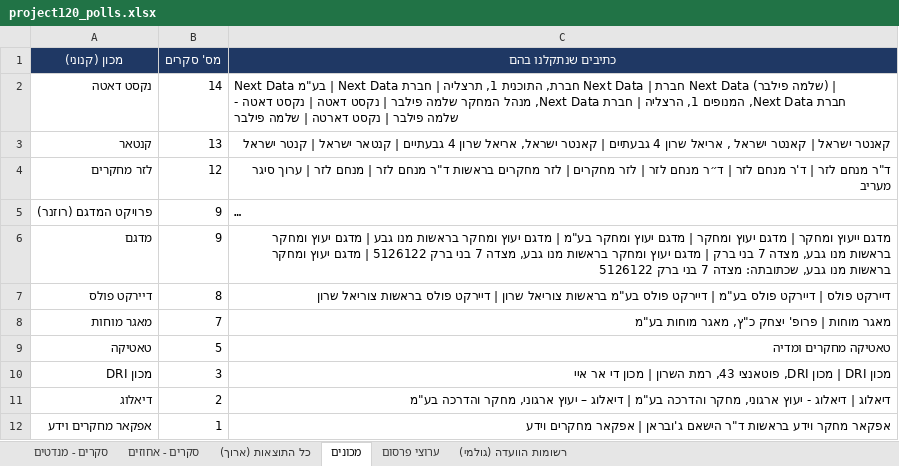
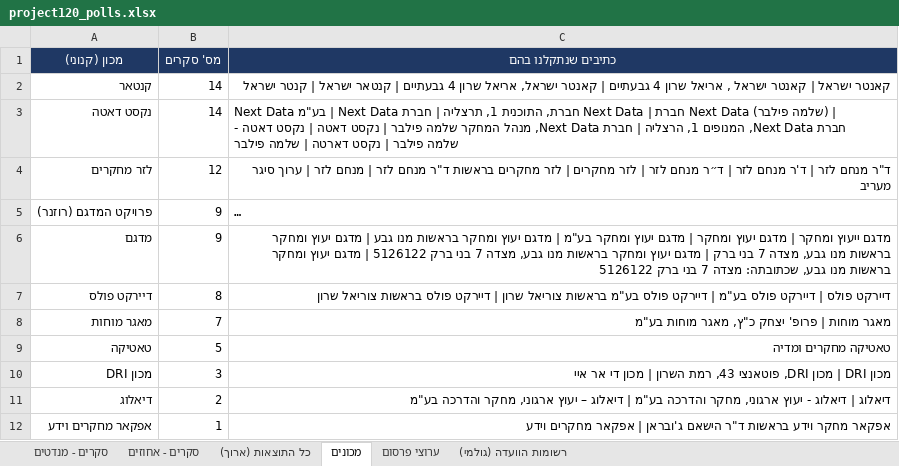
Before and after one commit to lautmanaha/project120, an Excel workbook: exports/project120_polls.xlsx, sheet מכונים, drawn as a sheet; long unchanged cells end in …; values as stored, in another font and other column widths than the file's, no borders; removed rows and columns are numbered as before the commit, all else as after; the diff names each change by its address in the sheet, - before the commit and + after, or states it on an @@ line.

```diff
--- a/exports/project120_polls.xlsx (sheet מכונים)
+++ b/exports/project120_polls.xlsx (sheet מכונים)
+row 2: קנטאר | 14 | קאנטר ישראל | קאנטר ישראל , אריאל שרון 4 גבעתיים | קאנטר ישראל, אריאל שרון 4 גבעתיים | קנטאר ישראל | קנטר ישראל
-row 3: קנטאר | 13 | קאנטר ישראל | קאנטר ישראל , אריאל שרון 4 גבעתיים | קאנטר ישראל, אריאל שרון 4 גבעתיים | קנטאר ישראל | קנטר ישראל
```
Also changed, not shown: sheet כל התוצאות (ארוך), sheet סקרים - מנדטים, sheet סקרים - אחוזים, sheet רשומות הוועדה (גולמי), 13 other files.
